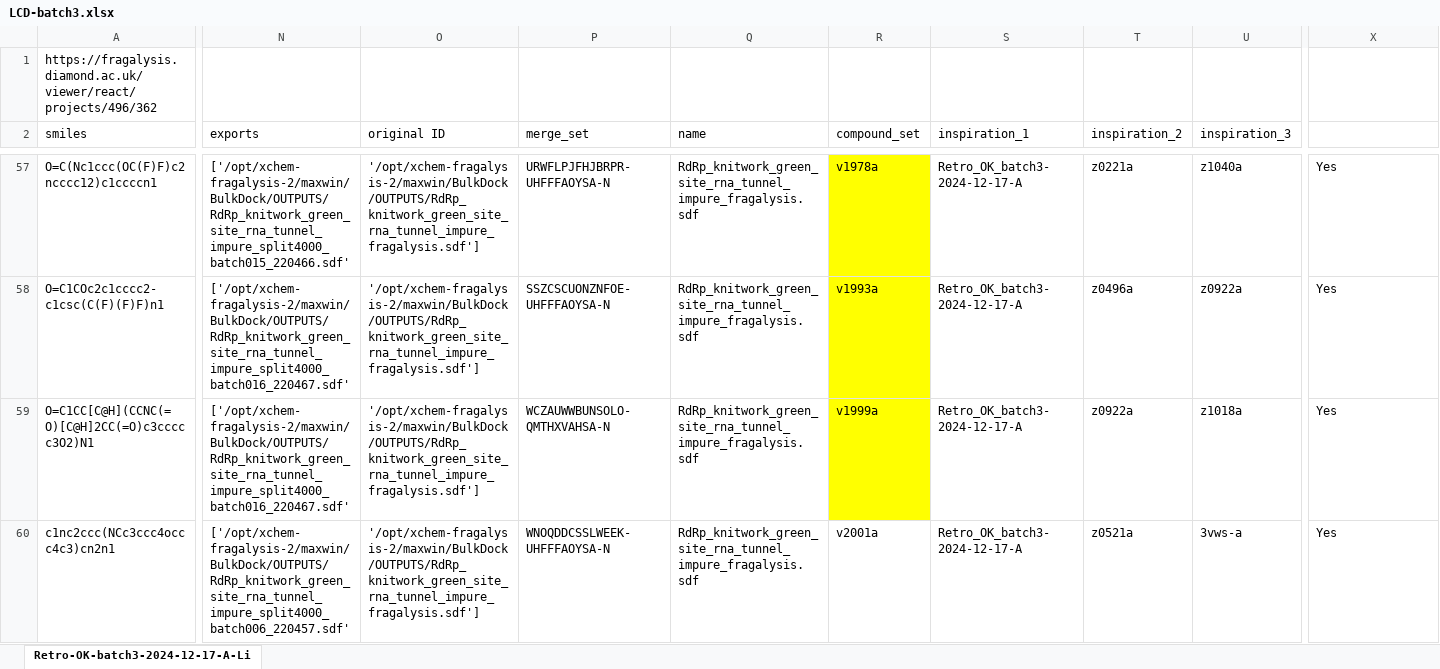
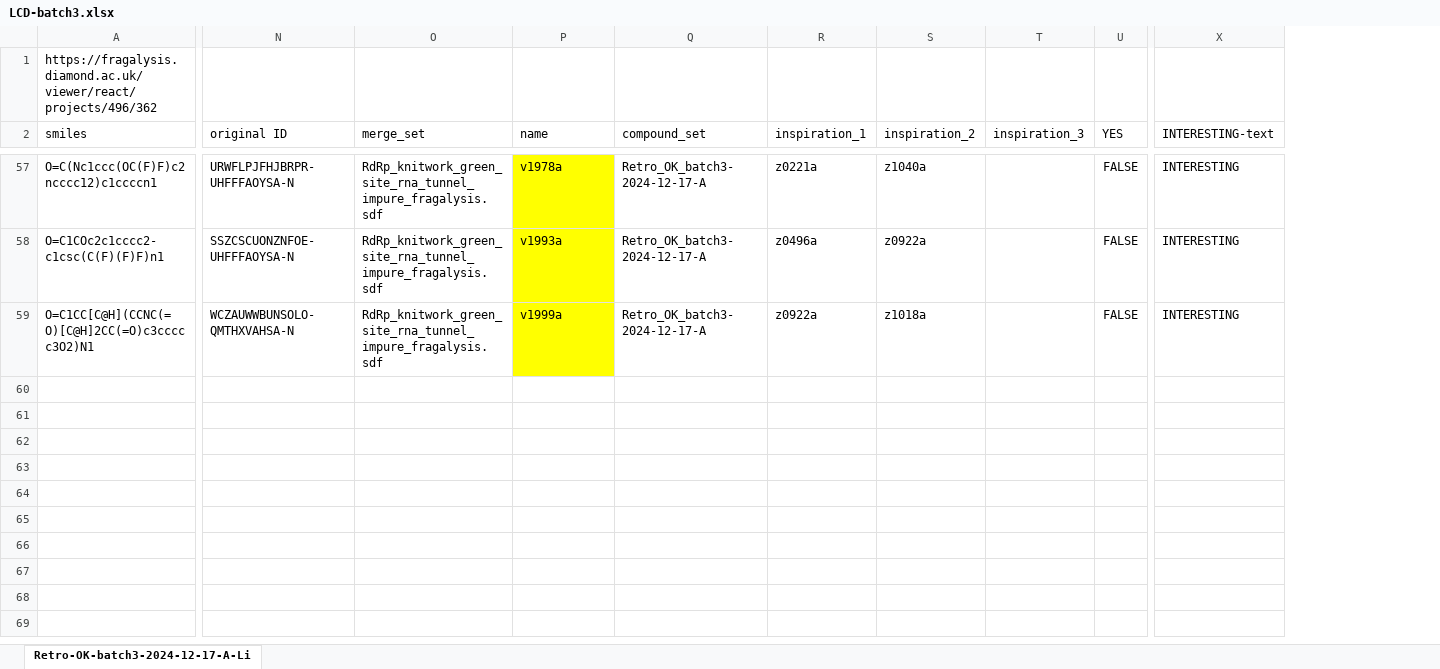
Before and after one commit to mwinokan/RdRp_FFF, an Excel workbook: curation/LCD-batch3.xlsx, sheet Retro-OK-batch3-2024-12-17-A-Li, drawn as a sheet; only a part is shown, gaps mark what is left out; values as stored, in another font and other column widths than the file's, no borders; removed rows and columns are numbered as before the commit, all else as after; rows hold the shown columns only; the diff covers the shown part only; the diff names each change by its address in the sheet, - before the commit and + after, or states it on an @@ line.

Commit message:
cleanup

```diff
--- a/curation/LCD-batch3.xlsx (sheet Retro-OK-batch3-2024-12-17-A-Li)
+++ b/curation/LCD-batch3.xlsx (sheet Retro-OK-batch3-2024-12-17-A-Li)
-column N (exports), rows 57-59: ['/opt/xchem-fragalysis-2/maxwin/BulkDock/OUTPUTS/RdRp_knitwork_green_site_rna_tunnel_impure_split4000_batch015_220466.sdf' | ['/opt/xchem-fragalysis-2/maxwin/BulkDock/OUTPUTS/RdRp_knitwork_green_site_rna_tunnel_impure_split4000_batch016_220467.sdf' | ['/opt/xchem-fragalysis-2/maxwin/BulkDock/OUTPUTS/RdRp_knitwork_green_site_rna_tunnel_impure_split4000_batch016_220467.sdf'
-column O (original ID), rows 57-59: all '/opt/xchem-fragalysis-2/maxwin/BulkDock/OUTPUTS/RdRp_knitwork_green_site_rna_tunnel_impure_fragalysis.sdf']
+column T (inspiration_3), empty
+column U (YES), rows 57-59: all FALSE
-N2: merge_set
+N2: original ID
-O2: name
+O2: merge_set
-P2: compound_set
+P2: name
-Q2: inspiration_1
+Q2: compound_set
-R2: inspiration_2
+R2: inspiration_1
-S2: inspiration_3
+S2: inspiration_2
-X2: (empty)
+X2: INTERESTING-text
-X57:X59 (INTERESTING-text): Yes
+X57:X59 (INTERESTING-text): INTERESTING
-row 60: c1nc2ccc(NCc3ccc4occc4c3)cn2n1 | ['/opt/xchem-fragalysis-2/maxwin/BulkDock/OUTPUTS/RdRp_knitwork_green_site_rna_tunnel_impure_split4000_batch006_220457.sdf' | '/opt/xchem-fragalysis-2/maxwin/BulkDock/OUTPUTS/RdRp_knitwork_green_site_rna_tunnel_impure_fragalysis.sdf'] | WNOQDDCSSLWEEK-UHFFFAOYSA-N | RdRp_knitwork_green_site_rna_tunnel_impure_fragalysis.sdf | v2001a | Retro_OK_batch3-2024-12-17-A | z0521a | 3vws-a | Yes
```
Also changed, not shown: 35 removed rows and 21 edited cells elsewhere in this sheet, hidden cells.
